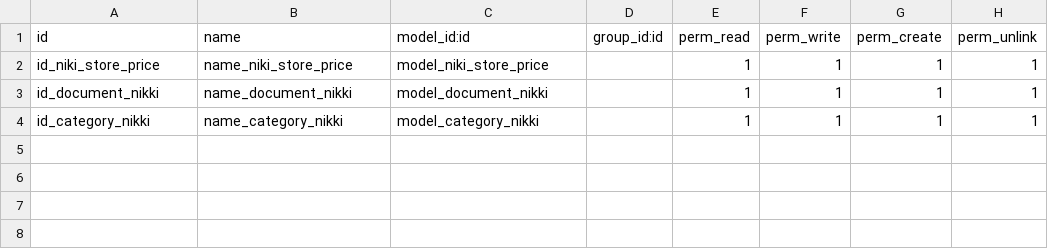
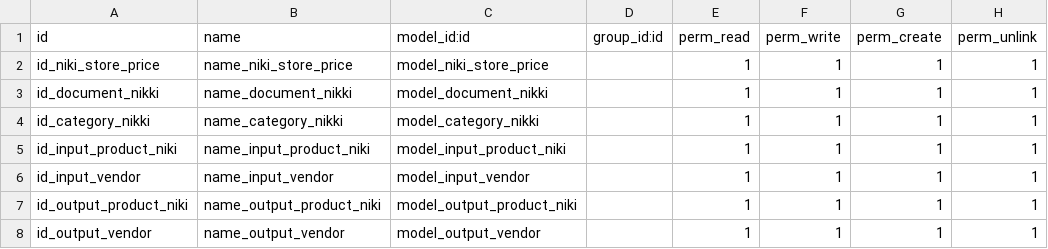
Before and after one commit to odoo-syria-team/ali, a CSV file: niki_sulotion/security/ir.model.access.csv, drawn as a sheet.

```diff
--- a/niki_sulotion/security/ir.model.access.csv
+++ b/niki_sulotion/security/ir.model.access.csv
@@ -4 +4,5 @@ id_document_nikki,name_document_nikki,model_document_nikki,,1,1,1,1
 id_category_nikki,name_category_nikki,model_category_nikki,,1,1,1,1
+id_input_product_niki,name_input_product_niki,model_input_product_niki,,1,1,1,1
+id_input_vendor,name_input_vendor,model_input_vendor,,1,1,1,1
+id_output_product_niki,name_output_product_niki,model_output_product_niki,,1,1,1,1
+id_output_vendor,name_output_vendor,model_output_vendor,,1,1,1,1
```
Also changed, not shown: 15 other files.
